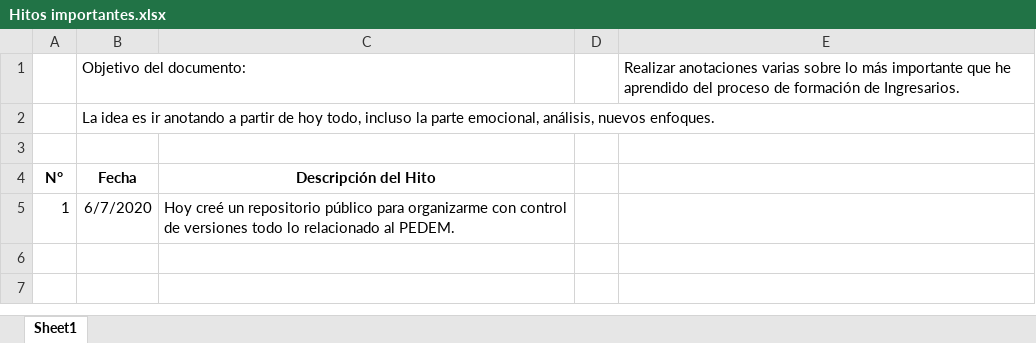
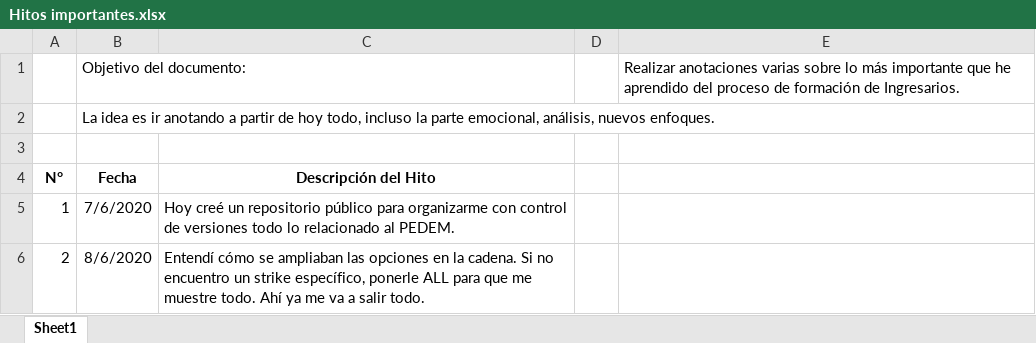
Before and after one commit to bau88/PEDEM, an Excel workbook: Progresos/Hitos importantes.xlsx, sheet Sheet1, drawn as a sheet; values as stored, in another font and other column widths than the file's, no borders; the diff names each change by its address in the sheet, - before the commit and + after, or states it on an @@ line.

Commit message:
Progresos Dia Martes 09 06 2020

```diff
--- a/Progresos/Hitos importantes.xlsx (sheet Sheet1)
+++ b/Progresos/Hitos importantes.xlsx (sheet Sheet1)
-B5: 6/7/2020
+B5: 7/6/2020
+row 6: 2 | 8/6/2020 | Entendí cómo se ampliaban las opciones en la cadena. Si no encuentro un strike específico, ponerle ALL para que me muestre todo. Ahí ya me va a salir todo.
```
Also changed, not shown: 11 other files.
